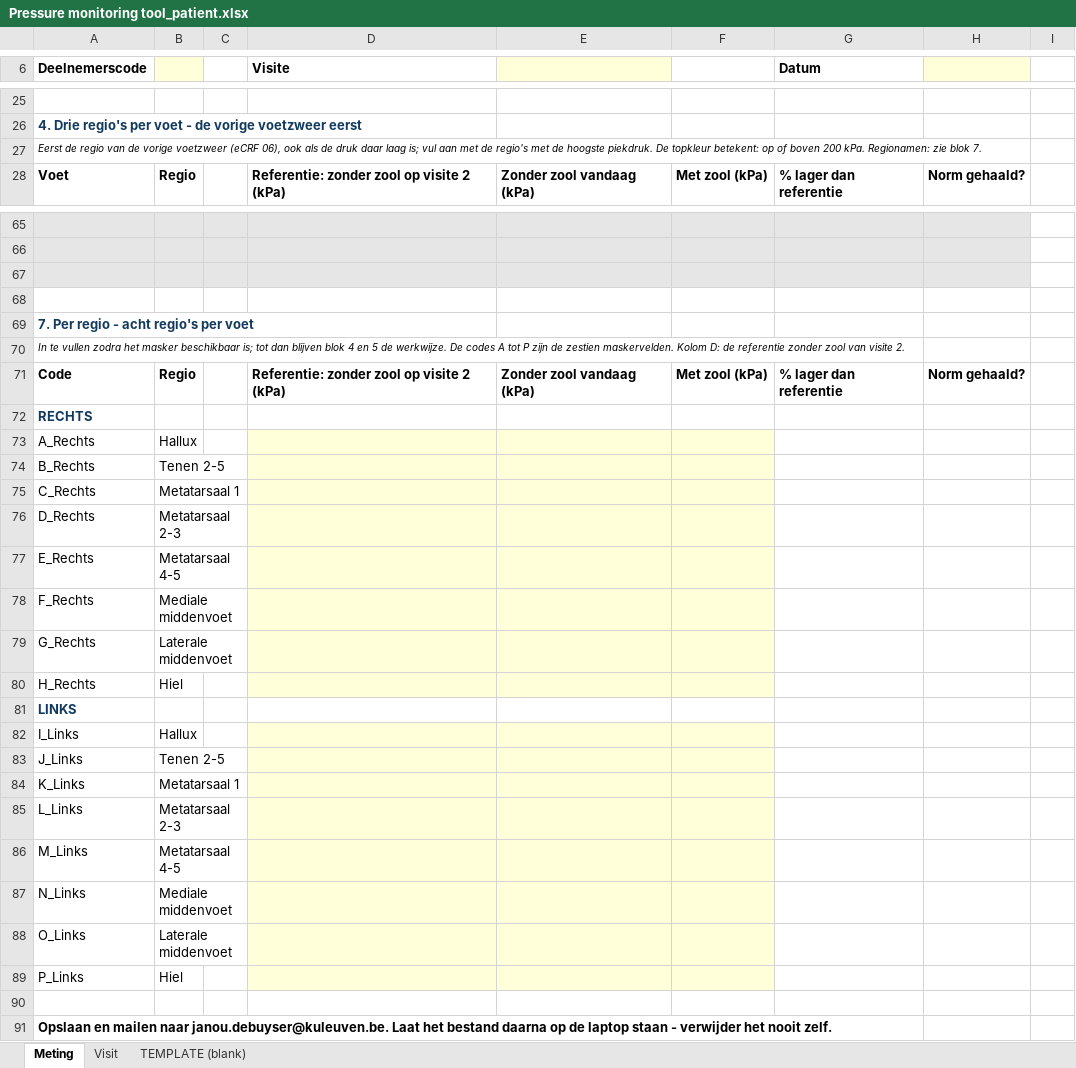
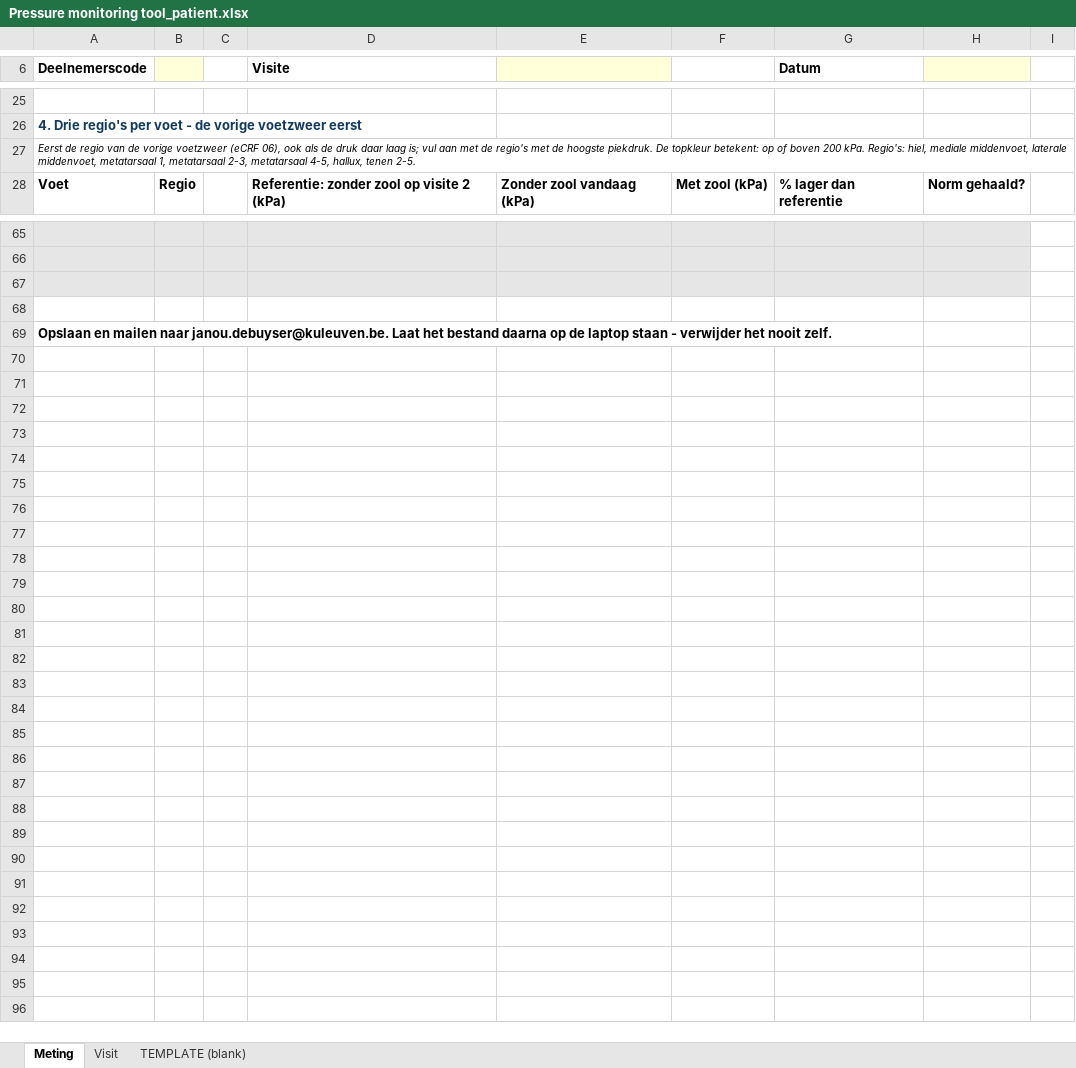
Before and after one commit to Dellfs/paradise-project, an Excel workbook: (e)CRF/Per visite/V1 - Baseline/Metingen en klinische registratie/Pressure monitoring tool_patient.xlsx, sheet Meting, drawn as a sheet; only a part is shown, gaps mark what is left out; values as stored, in another font and other column widths than the file's, no borders; the diff names each change by its address in the sheet, - before the commit and + after, or states it on an @@ line.

```diff
--- a/(e)CRF/Per visite/V1 - Baseline/Metingen en klinische registratie/Pressure monitoring tool_patient.xlsx (sheet Meting)
+++ b/(e)CRF/Per visite/V1 - Baseline/Metingen en klinische registratie/Pressure monitoring tool_patient.xlsx (sheet Meting)
-A27 (Deelnemerscode): …200 kPa. Regionamen: zie blok 7.
+A27 (Deelnemerscode): …200 kPa. Regio's: hiel, mediale middenvoet, laterale middenvoet, metatarsaal 1, metatarsaal 2-3, metatarsaal 4-5, hallux, tenen 2-5.
-row 68: (empty)
-row 69: 7. Per regio - acht regio's per voet
-row 70: In te vullen zodra het masker beschikbaar is; tot dan blijven blok 4 en 5 de werkwijze. De codes A tot P zijn de zestien maskervelden. Kolom D: de referentie zonder zool van visite 2.
-row 71: Code | Regio |  | Referentie: zonder zool op visite 2 (kPa) | Zonder zool vandaag (kPa) | Met zool (kPa) | % lager dan referentie | Norm gehaald?
-row 72: RECHTS
-row 73: A_Rechts | Hallux
-row 74: B_Rechts | Tenen 2-5
-row 75: C_Rechts | Metatarsaal 1
-row 76: D_Rechts | Metatarsaal 2-3
-row 77: E_Rechts | Metatarsaal 4-5
-row 78: F_Rechts | Mediale middenvoet
-row 79: G_Rechts | Laterale middenvoet
-row 80: H_Rechts | Hiel
-row 81: LINKS
-row 82: I_Links | Hallux
-row 83: J_Links | Tenen 2-5
-row 84: K_Links | Metatarsaal 1
-row 85: L_Links | Metatarsaal 2-3
-row 86: M_Links | Metatarsaal 4-5
-row 87: N_Links | Mediale middenvoet
-row 88: O_Links | Laterale middenvoet
-row 89: P_Links | Hiel
```
Also changed, not shown: sheet TEMPLATE (blank), sheet Visit, (e)CRF/Per nummer/24b_Opvolgtool piekdruk en ontlasting (Novel pedar).xlsx, (e)CRF/Per visite/V2 - Aanmeting voetorthese/Metingen en klinische registratie/Pressure monitoring tool_patient.xlsx, 33 other files.
